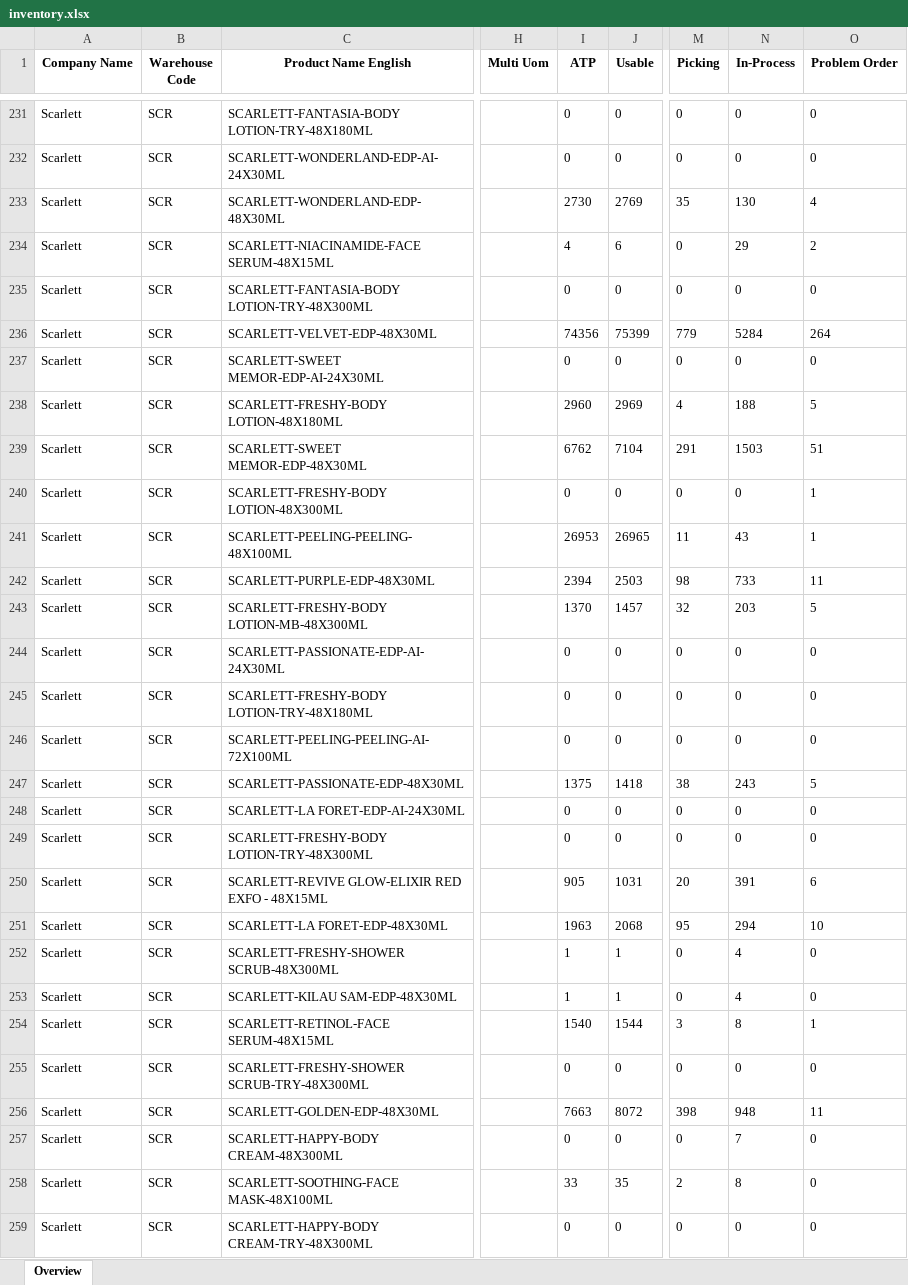
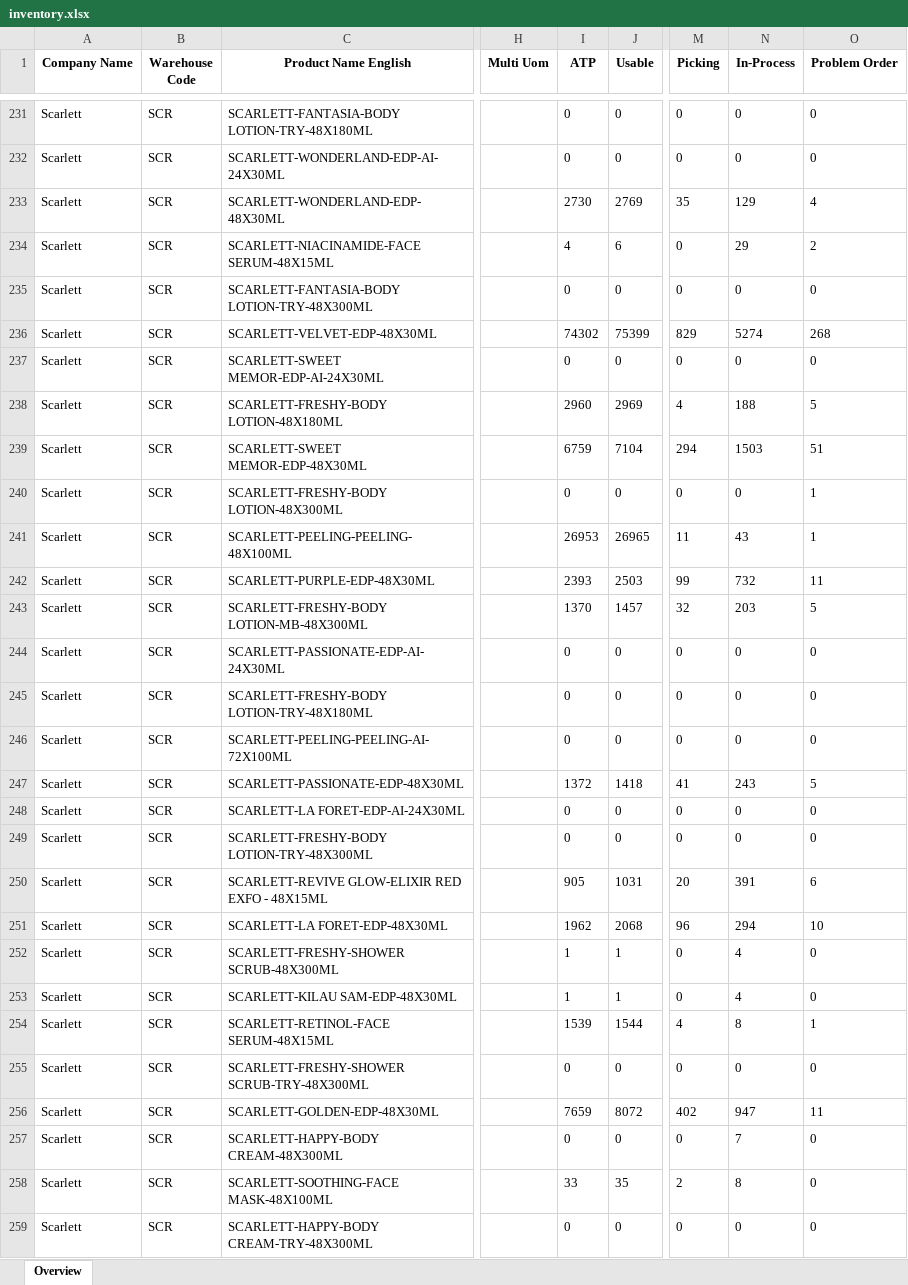
Before and after one commit to Arianfirm/scarlett-daily-order-dashboard-Marketplace, an Excel workbook: data/inventory.xlsx, sheet Overview, drawn as a sheet; only a part is shown, gaps mark what is left out; values as stored, in another font and other column widths than the file's, no borders; the diff covers the shown part only; the diff names each change by its address in the sheet, - before the commit and + after, or states it on an @@ line.

```diff
--- a/data/inventory.xlsx (sheet Overview)
+++ b/data/inventory.xlsx (sheet Overview)
-N233 (In-Process): 130
+N233 (In-Process): 129
-I236 (ATP): 74356
+I236 (ATP): 74302
-M236 (Picking): 779
+M236 (Picking): 829
-N236 (In-Process): 5284
+N236 (In-Process): 5274
-O236 (Problem Order): 264
+O236 (Problem Order): 268
-I239 (ATP): 6762
+I239 (ATP): 6759
-M239 (Picking): 291
+M239 (Picking): 294
-I242 (ATP): 2394
+I242 (ATP): 2393
-M242 (Picking): 98
+M242 (Picking): 99
-N242 (In-Process): 733
+N242 (In-Process): 732
-I247 (ATP): 1375
+I247 (ATP): 1372
-M247 (Picking): 38
+M247 (Picking): 41
-I251 (ATP): 1963
+I251 (ATP): 1962
-M251 (Picking): 95
+M251 (Picking): 96
-I254 (ATP): 1540
+I254 (ATP): 1539
-M254 (Picking): 3
+M254 (Picking): 4
-I256 (ATP): 7663
+I256 (ATP): 7659
-M256 (Picking): 398
+M256 (Picking): 402
-N256 (In-Process): 948
+N256 (In-Process): 947
```
Also changed, not shown: 101 edited cells elsewhere in this sheet, 4 other files.
